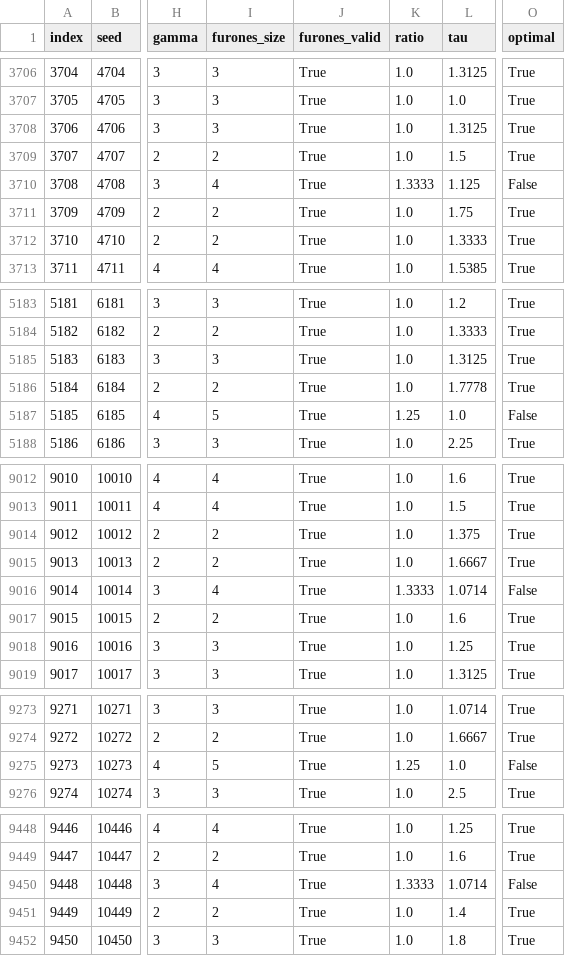
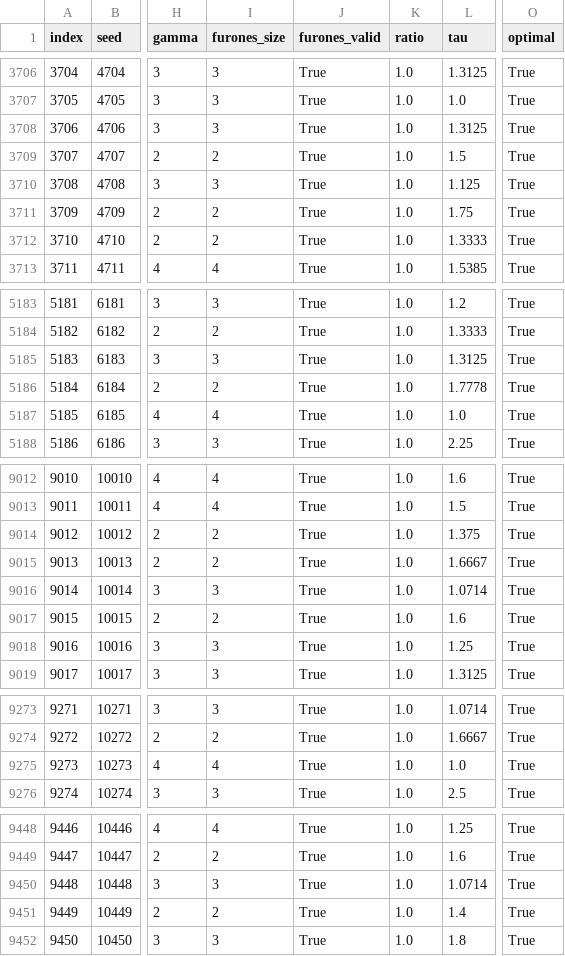
Before and after one commit to frankvegadelgado/furones, a CSV file: car/adversarial_by_instance.csv, drawn as a sheet; only a part is shown, gaps mark what is left out; the diff names each change by its address in the sheet, - before the commit and + after, or states it on an @@ line.

```diff
--- a/car/adversarial_by_instance.csv
+++ b/car/adversarial_by_instance.csv
-I3710 (furones_size): 4
+I3710 (furones_size): 3
-K3710 (ratio): 1.3333
+K3710 (ratio): 1.0
-O3710 (optimal): False
+O3710 (optimal): True
-I5187 (furones_size): 5
+I5187 (furones_size): 4
-K5187 (ratio): 1.25
+K5187 (ratio): 1.0
-O5187 (optimal): False
+O5187 (optimal): True
-I9016 (furones_size): 4
+I9016 (furones_size): 3
-K9016 (ratio): 1.3333
+K9016 (ratio): 1.0
-O9016 (optimal): False
+O9016 (optimal): True
-I9275 (furones_size): 5
+I9275 (furones_size): 4
-K9275 (ratio): 1.25
+K9275 (ratio): 1.0
-O9275 (optimal): False
+O9275 (optimal): True
-I9450 (furones_size): 4
+I9450 (furones_size): 3
-K9450 (ratio): 1.3333
+K9450 (ratio): 1.0
-O9450 (optimal): False
+O9450 (optimal): True
```
Also changed, not shown: car/strategy_ablation_summary.csv, 24 other files.
